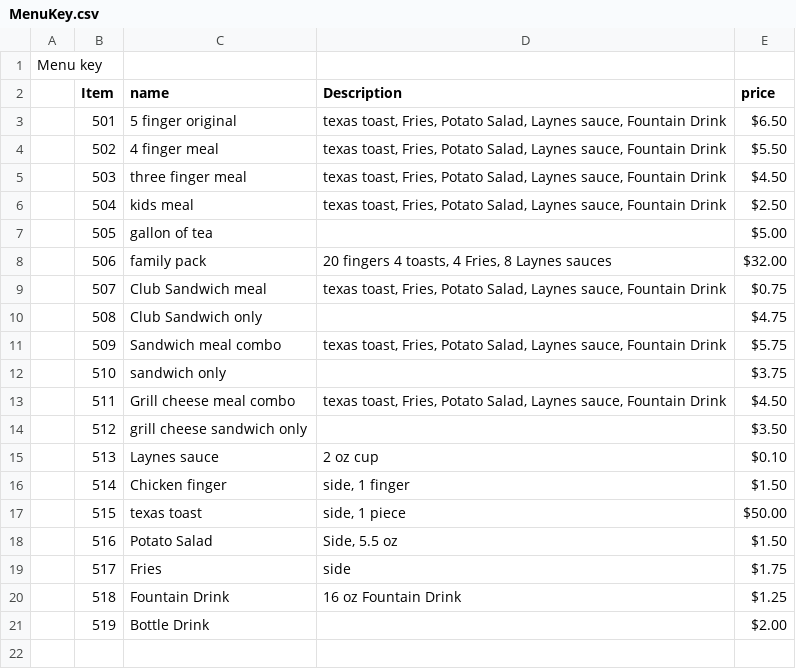
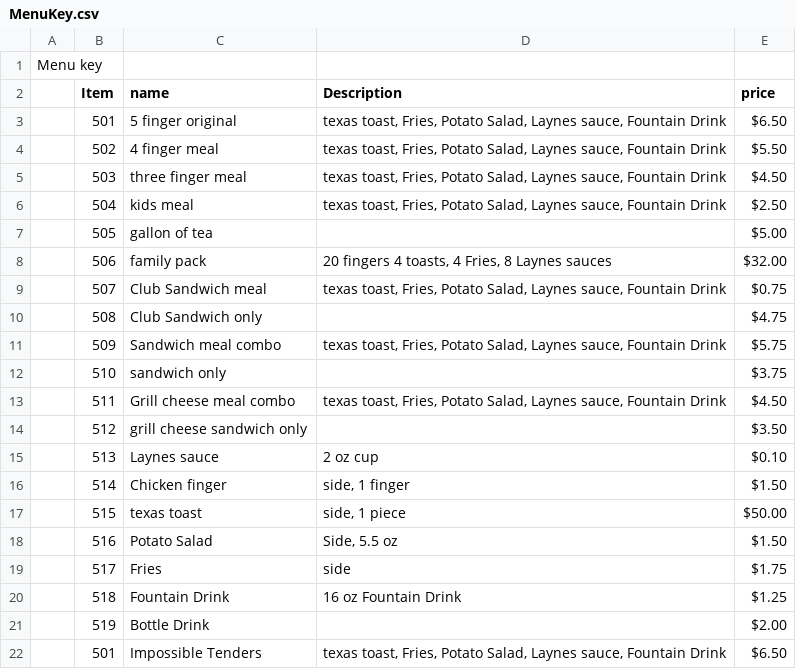
Before and after one commit to josley88/LaynesInvManagement, a CSV file: out/production/CSCE315Project2Team21/CSCE315-1/MenuKey.csv, drawn as a sheet.

```diff
--- a/out/production/CSCE315Project2Team21/CSCE315-1/MenuKey.csv
+++ b/out/production/CSCE315Project2Team21/CSCE315-1/MenuKey.csv
@@ -21 +21,2 @@ Menu key,,,,,,
 ,519,Bottle Drink,,$2.00 ,,
+,501,Impossible Tenders,"texas toast, Fries, Potato Salad, Laynes sauce, Fountain Drink",$6.50 ,,
```
Also changed, not shown: CSCE315-1/MenuKey.csv, out/production/CSCE315Project2Team21/CSCE315-1/First day order.csv.
